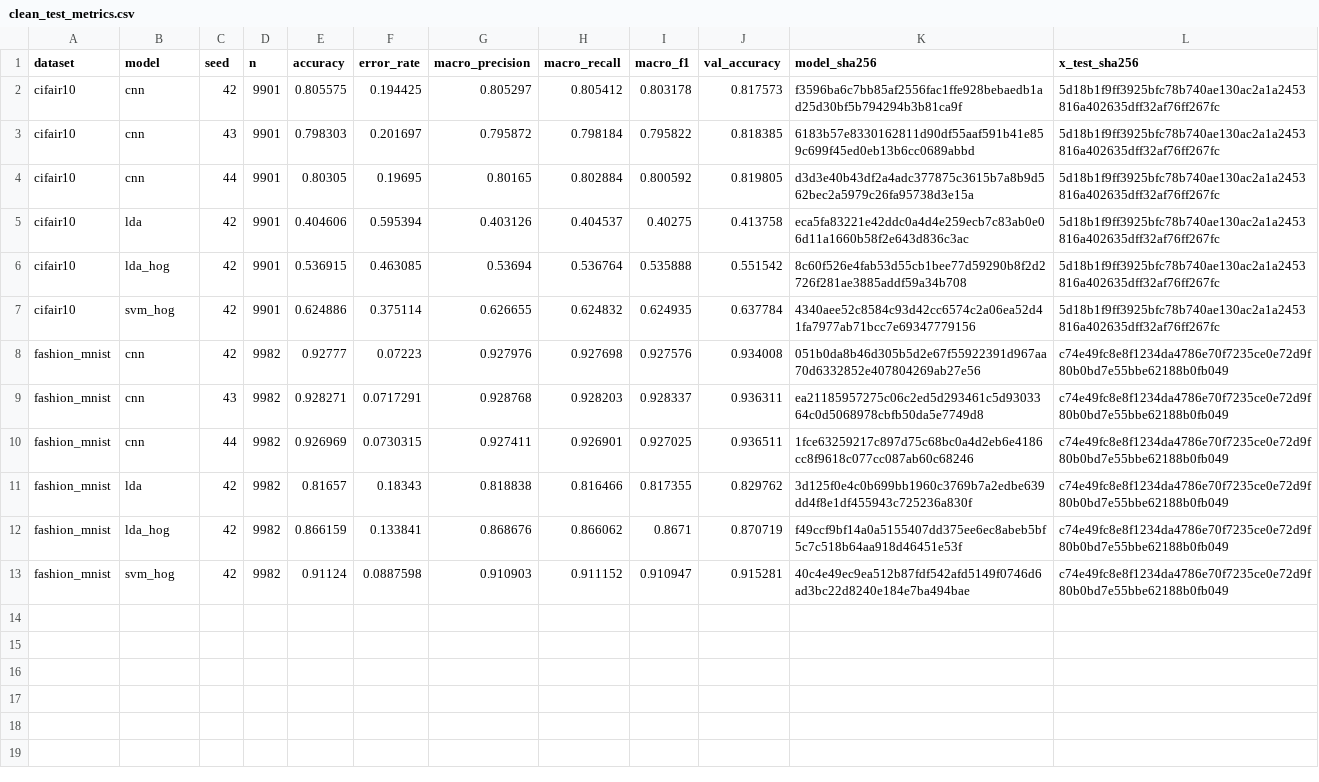
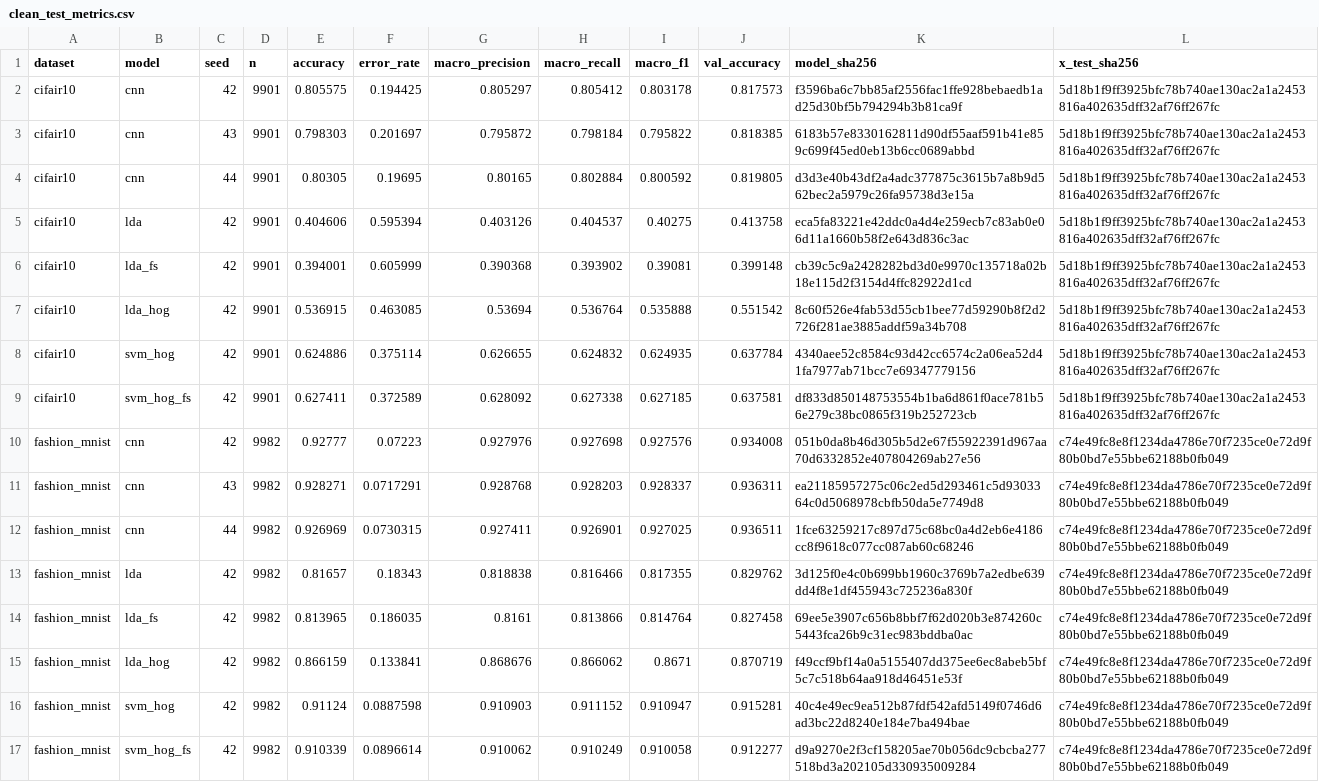
Before and after one commit to shreyagunjkar/robust-pattern-recognition-image-degradation, a CSV file: results/metrics/clean_test_metrics.csv, drawn as a sheet; the diff names each change by its address in the sheet, - before the commit and + after, or states it on an @@ line.

Commit message:
Add ANOVA feature selection (LDA + FS, SVM + HOG + FS), Phase 6 analysis and result figures
Feature selection: SelectKBest(f_classif) fitted on the clean training split, fraction of
features tuned on clean validation, selection frozen and checked with the model.
Phase 6: paired bootstrap CIs, exact McNemar tests with Holm correction, area under the
severity curve, chance-adjusted retention and prediction collapse, from the saved predictions.
Result figures (pipelines, clean accuracy, robustness curves, heatmaps, confusion matrices,
significance maps, feature-selection effect and maps, CNN training curves) and updated docs.

```diff
--- a/results/metrics/clean_test_metrics.csv
+++ b/results/metrics/clean_test_metrics.csv
+row 6: cifair10 | lda_fs | 42 | 9901 | 0.394001 | 0.605999 | 0.390368 | 0.393902 | 0.39081 | 0.399148 | cb39c5c9a2428282bd3d0e9970c135718a02b18e115d2f3154d4ffc82922d1cd | 5d18b1f9ff3925bfc78b740ae130ac2a1a2453816a402635dff32af76ff267fc
+row 9: cifair10 | svm_hog_fs | 42 | 9901 | 0.627411 | 0.372589 | 0.628092 | 0.627338 | 0.627185 | 0.637581 | df833d850148753554b1ba6d861f0ace781b56e279c38bc0865f319b252723cb | 5d18b1f9ff3925bfc78b740ae130ac2a1a2453816a402635dff32af76ff267fc
+row 14: fashion_mnist | lda_fs | 42 | 9982 | 0.813965 | 0.186035 | 0.8161 | 0.813866 | 0.814764 | 0.827458 | 69ee5e3907c656b8bbf7f62d020b3e874260c5443fca26b9c31ec983bddba0ac | c74e49fc8e8f1234da4786e70f7235ce0e72d9f80b0bd7e55bbe62188b0fb049
+row 17: fashion_mnist | svm_hog_fs | 42 | 9982 | 0.910339 | 0.0896614 | 0.910062 | 0.910249 | 0.910058 | 0.912277 | d9a9270e2f3cf158205ae70b056dc9cbcba277518bd3a202105d330935009284 | c74e49fc8e8f1234da4786e70f7235ce0e72d9f80b0bd7e55bbe62188b0fb049
```
Also changed, not shown: 53 other files.
